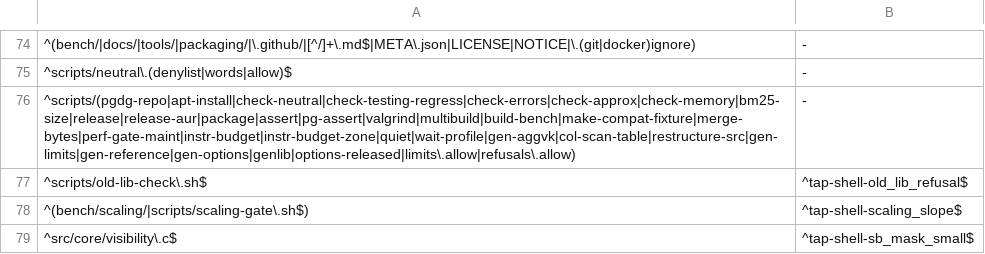
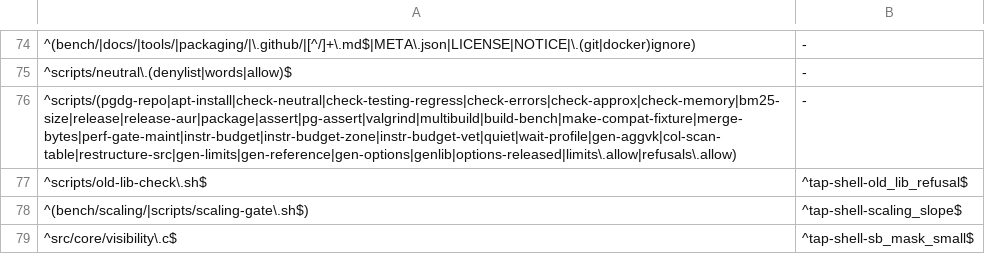
Before and after one commit to brauliobo/pg_sift, a TSV file: scripts/areas.tsv, drawn as a sheet; only a part is shown, gaps mark what is left out.

```diff
--- a/scripts/areas.tsv
+++ b/scripts/areas.tsv
@@ -75,3 +75,3 @@
 ^scripts/neutral\.(denylist|words|allow)$	-
-^scripts/(pgdg-repo|apt-install|check-neutral|check-testing-regress|check-errors|check-approx|check-memory|bm25-size|release|release-aur|package|assert|pg-assert|valgrind|multibuild|build-bench|make-compat-fixture|merge-bytes|perf-gate-maint|instr-budget|instr-budget-zone|quiet|wait-profile|gen-aggvk|col-scan-table|restructure-src|gen-limits|gen-reference|gen-options|genlib|options-released|limits\.allow|refusals\.allow)	-
+^scripts/(pgdg-repo|apt-install|check-neutral|check-testing-regress|check-errors|check-approx|check-memory|bm25-size|release|release-aur|package|assert|pg-assert|valgrind|multibuild|build-bench|make-compat-fixture|merge-bytes|perf-gate-maint|instr-budget|instr-budget-zone|instr-budget-vet|quiet|wait-profile|gen-aggvk|col-scan-table|restructure-src|gen-limits|gen-reference|gen-options|genlib|options-released|limits\.allow|refusals\.allow)	-
 ^scripts/old-lib-check\.sh$	^tap-shell-old_lib_refusal$
```
Also changed, not shown: 3 other files.
